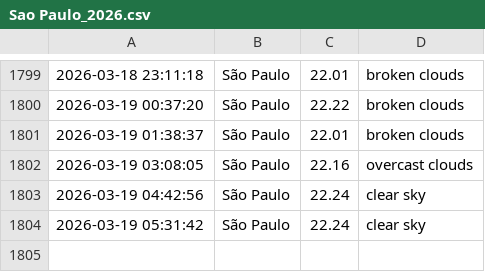
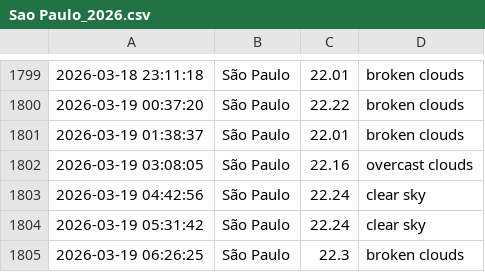
Before and after one commit to drikusroor/weather-archive, a CSV file: archive/Sao Paulo_2026.csv, drawn as a sheet; only a part is shown, gaps mark what is left out.

```diff
--- a/archive/Sao Paulo_2026.csv
+++ b/archive/Sao Paulo_2026.csv
@@ -1804 +1804,2 @@
 2026-03-19 05:31:42,São Paulo,22.24,clear sky
+2026-03-19 06:26:25,São Paulo,22.3,broken clouds
```
Also changed, not shown: archive/Utrecht_2026.csv, archive/Veenendaal_2026.csv, 1 other file.
